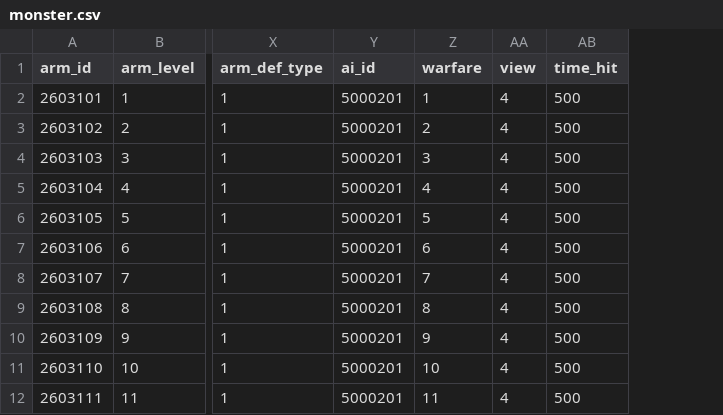
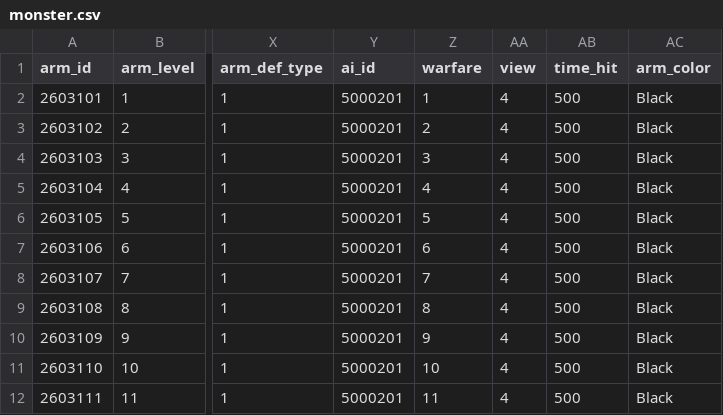
Before and after one commit to kspine/referance_solution, a CSV file: etc/poseidon/empery_center_data/monster.csv, drawn as a sheet; only a part is shown, gaps mark what is left out; the diff names each change by its address in the sheet, - before the commit and + after, or states it on an @@ line.

```diff
--- a/etc/poseidon/empery_center_data/monster.csv
+++ b/etc/poseidon/empery_center_data/monster.csv
+column AC (arm_color), rows 2-12: all Black
```
Also changed, not shown: etc/poseidon/empery_center_data/Arm.csv, etc/poseidon/empery_center_data/arm_interval.csv, 52 other files.
